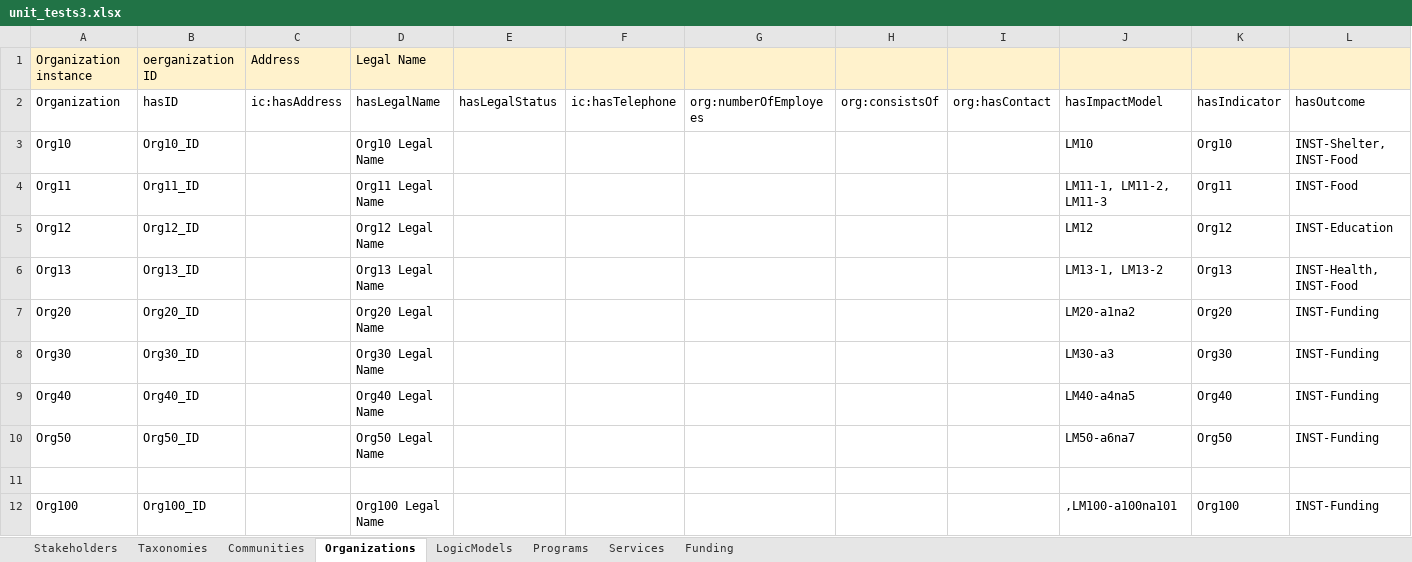
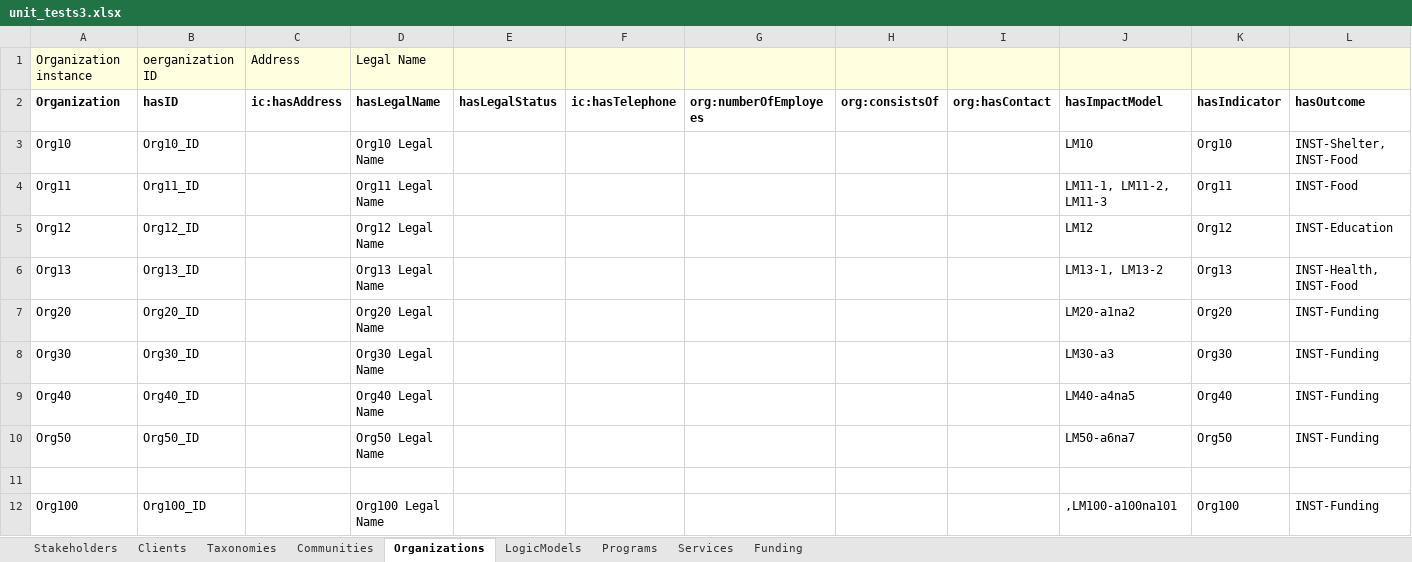
Before and after one commit to csse-uoft/csv2turtle, an Excel workbook: csv/unit_tests3.xlsx, sheet Organizations, drawn as a sheet; only a part is shown; values as stored, in another font and other column widths than the file's, no borders; the diff covers the shown part only; the diff names each change by its address in the sheet, - before the commit and + after, or states it on an @@ line.

Commit message:
updating stakeholders in excel form collected stakeholder definitions in other sheets.

```diff
--- a/csv/unit_tests3.xlsx (sheet Organizations)
+++ b/csv/unit_tests3.xlsx (sheet Organizations)
+sheet tab: Clients
-A2:L2 bold: off
+A2:L2 bold: on
```
Also changed, not shown: cell formats elsewhere in this sheet, sheet Stakeholders, sheet LogicModels, sheet Services, sheet Funding, sheet Communities, formulas that keep their value, 2 other files.
